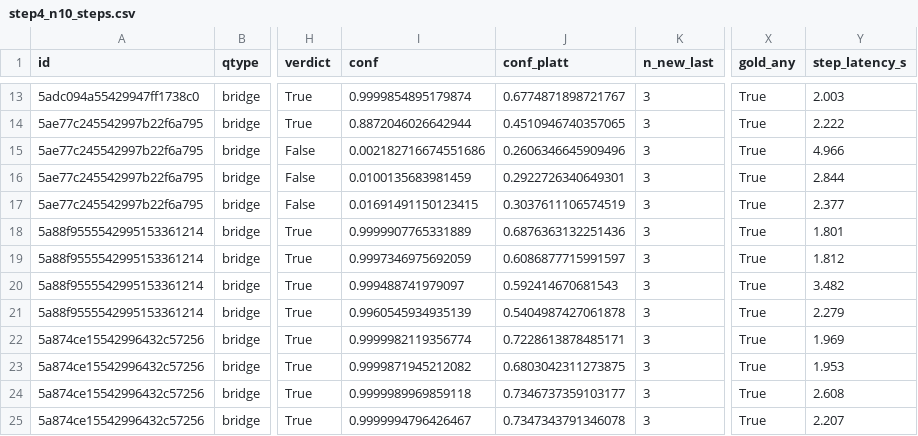
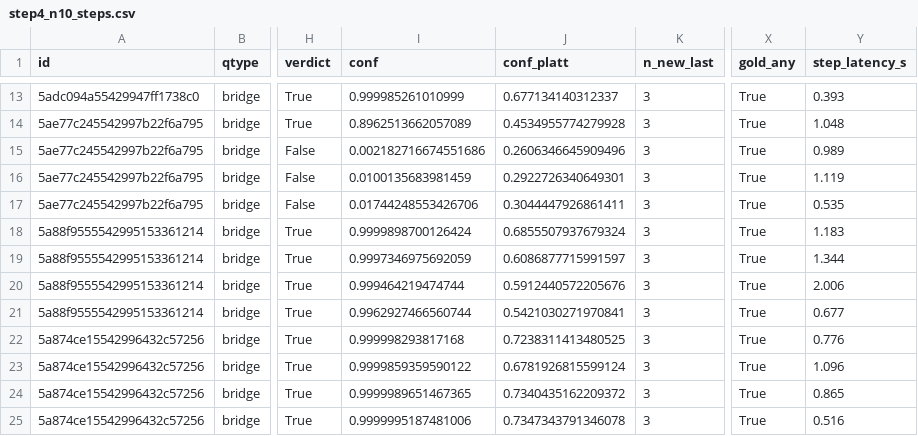
Before and after one commit to KumarPriyam123/marl-maps, a CSV file: results/step4_n10_steps.csv, drawn as a sheet; only a part is shown, gaps mark what is left out; the diff covers the shown part only; the diff names each change by its address in the sheet, - before the commit and + after, or states it on an @@ line.

Commit message:
step4_n10: steps.csv

```diff
--- a/results/step4_n10_steps.csv
+++ b/results/step4_n10_steps.csv
-I13 (conf): 0.9999854895179874
+I13 (conf): 0.999985261010999
-J13 (conf_platt): 0.6774871898721767
+J13 (conf_platt): 0.677134140312337
-Y13 (step_latency_s): 2.003
+Y13 (step_latency_s): 0.393
-I14 (conf): 0.8872046026642944
+I14 (conf): 0.8962513662057089
-J14 (conf_platt): 0.4510946740357065
+J14 (conf_platt): 0.4534955774279928
-Y14 (step_latency_s): 2.222
+Y14 (step_latency_s): 1.048
-Y15 (step_latency_s): 4.966
+Y15 (step_latency_s): 0.989
-Y16 (step_latency_s): 2.844
+Y16 (step_latency_s): 1.119
-I17 (conf): 0.01691491150123415
+I17 (conf): 0.01744248553426706
-J17 (conf_platt): 0.3037611106574519
+J17 (conf_platt): 0.3044447926861411
-Y17 (step_latency_s): 2.377
+Y17 (step_latency_s): 0.535
-I18 (conf): 0.9999907765331889
+I18 (conf): 0.9999898700126424
-J18 (conf_platt): 0.6876363132251436
+J18 (conf_platt): 0.6855507937679324
-Y18 (step_latency_s): 1.801
+Y18 (step_latency_s): 1.183
-Y19 (step_latency_s): 1.812
+Y19 (step_latency_s): 1.344
-I20 (conf): 0.999488741979097
+I20 (conf): 0.999464219474744
-J20 (conf_platt): 0.592414670681543
+J20 (conf_platt): 0.5912440572205676
-Y20 (step_latency_s): 3.482
+Y20 (step_latency_s): 2.006
-I21 (conf): 0.9960545934935139
+I21 (conf): 0.9962927466560744
-J21 (conf_platt): 0.5404987427061878
+J21 (conf_platt): 0.5421030271970841
-Y21 (step_latency_s): 2.279
+Y21 (step_latency_s): 0.677
-I22 (conf): 0.9999982119356774
+I22 (conf): 0.999998293817168
-J22 (conf_platt): 0.7228613878485171
+J22 (conf_platt): 0.7238311413480525
-Y22 (step_latency_s): 1.969
+Y22 (step_latency_s): 0.776
-I23 (conf): 0.9999871945212082
+I23 (conf): 0.9999859359590122
-J23 (conf_platt): 0.6803042311273875
+J23 (conf_platt): 0.6781926815599124
-Y23 (step_latency_s): 1.953
+Y23 (step_latency_s): 1.096
-I24 (conf): 0.9999989969859118
+I24 (conf): 0.9999989651467365
-J24 (conf_platt): 0.7346737359103177
+J24 (conf_platt): 0.7340435162209372
-Y24 (step_latency_s): 2.608
+Y24 (step_latency_s): 0.865
-I25 (conf): 0.9999994796426467
+I25 (conf): 0.9999995187481006
-Y25 (step_latency_s): 2.207
+Y25 (step_latency_s): 0.516
```
Also changed, not shown: 74 edited cells elsewhere in this file.
